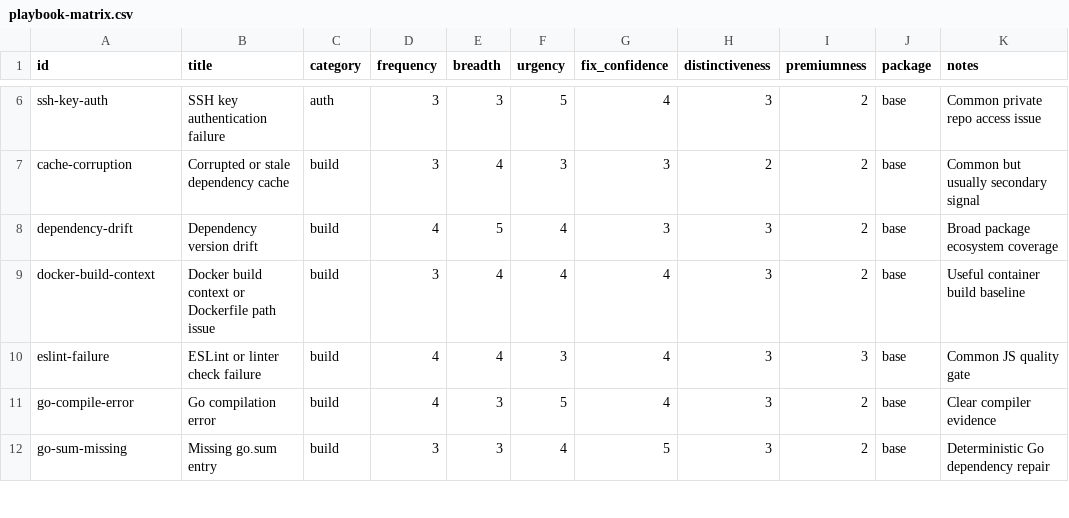
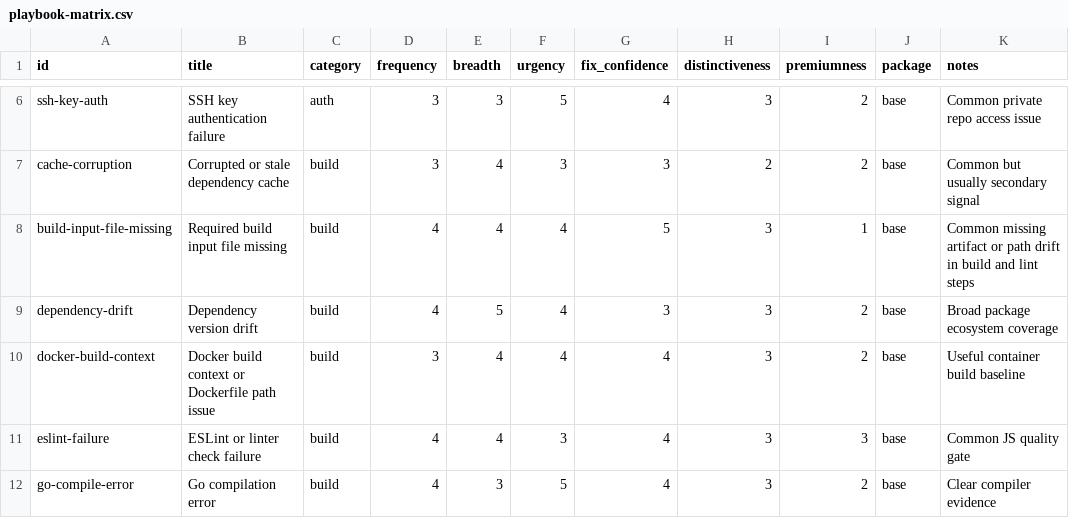
Before and after one commit to faultline-cli/faultline, a CSV file: docs/playbook-matrix.csv, drawn as a sheet; only a part is shown, gaps mark what is left out; the shorter side is filled out with more unchanged rows; the diff names each change by its address in the sheet, - before the commit and + after, or states it on an @@ line.

```diff
--- a/docs/playbook-matrix.csv
+++ b/docs/playbook-matrix.csv
+row 8: build-input-file-missing | Required build input file missing | build | 4 | 4 | 4 | 5 | 3 | 1 | base | Common missing artifact or path drift in build and lint steps
```
Also changed, not shown: 6 other files.
